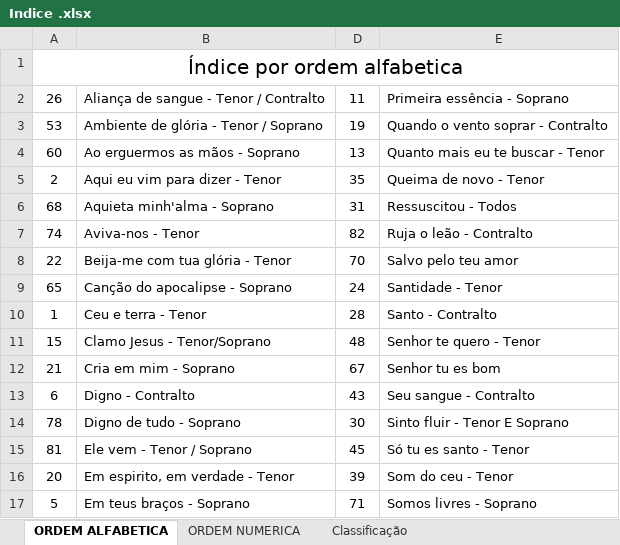
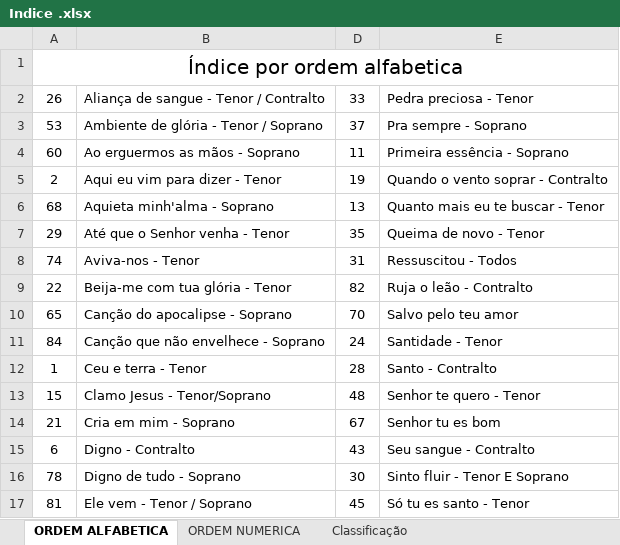
Before and after one commit to lpsj/LOUVORES-CIFRADOS_DOCX-ODS, an Excel workbook: Indice .xlsx, sheet ORDEM ALFABETICA, drawn as a sheet; only a part is shown; the shorter side is filled out with more unchanged rows; values as stored, in another font and other column widths than the file's, no borders; addresses are those after the commit; the diff covers the shown part only; the diff names each change by its address in the sheet, - before the commit and + after, or states it on an @@ line.

```diff
--- a/Indice .xlsx (sheet ORDEM ALFABETICA)
+++ b/Indice .xlsx (sheet ORDEM ALFABETICA)
-D2: 11
+D2: 33
-E2: Primeira essência - Soprano
+E2: Pedra preciosa - Tenor
-D3: 19
+D3: 37
-E3: Quando o vento soprar - Contralto
+E3: Pra sempre - Soprano
-D4: 13
+D4: 11
-E4: Quanto mais eu te buscar - Tenor
+E4: Primeira essência - Soprano
-D5: 35
+D5: 19
-E5: Queima de novo - Tenor
+E5: Quando o vento soprar - Contralto
-D6: 31
+D6: 13
-E6: Ressuscitou - Todos
+E6: Quanto mais eu te buscar - Tenor
+row 7: 29 | Até que o Senhor venha - Tenor | 35 | Queima de novo - Tenor
-D8: 82
+D8: 31
-E8: Ruja o leão - Contralto
+E8: Ressuscitou - Todos
-D9: 70
+D9: 82
-E9: Salvo pelo teu amor
+E9: Ruja o leão - Contralto
-D10: 24
+D10: 70
-E10: Santidade - Tenor
+E10: Salvo pelo teu amor
+row 11: 84 | Canção que não envelhece - Soprano | 24 | Santidade - Tenor
```
Also changed, not shown: 1 added row, 3 removed rows and 30 edited cells elsewhere in this sheet, sheet Classificação, sheet ORDEM NUMERICA, 8 other files.
